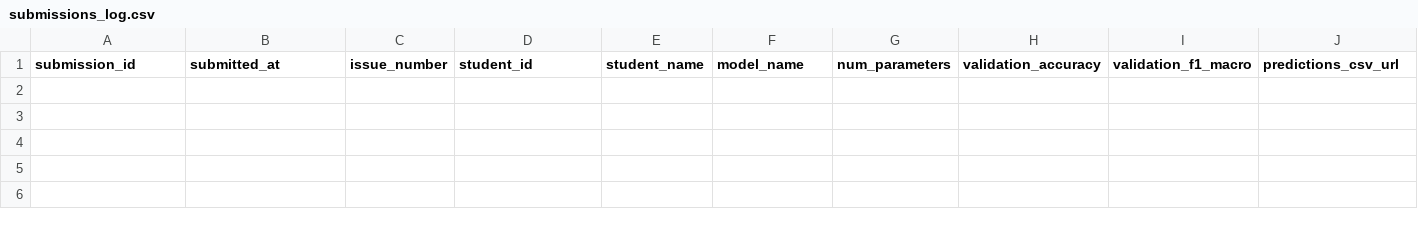
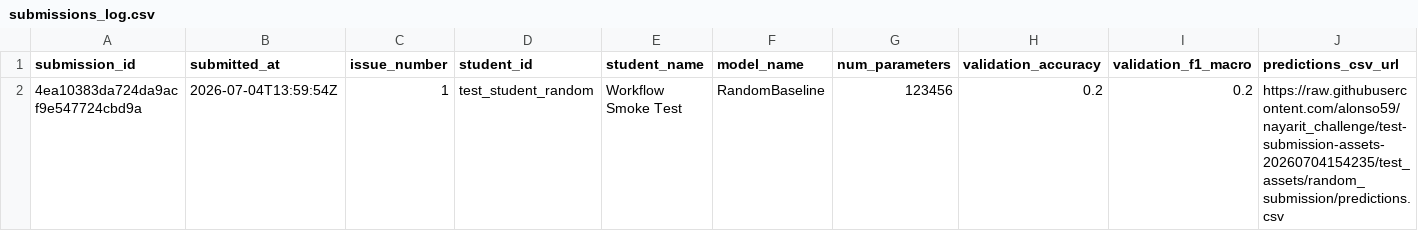
Before and after one commit to alonso59/nayarit_challenge, a CSV file: leaderboard/submissions_log.csv, drawn as a sheet; only a part is shown; rows hold the shown columns only; the diff names each change by its address in the sheet, - before the commit and + after, or states it on an @@ line.

```diff
--- a/leaderboard/submissions_log.csv
+++ b/leaderboard/submissions_log.csv
+row 2: 4ea10383da724da9acf9e547724cbd9a | 2026-07-04T13:59:54Z | 1 | test_student_random | Workflow Smoke Test | RandomBaseline | 123456 | 0.2 | 0.2 | https://raw.githubusercontent.com/alonso59/nayarit_challenge/test-submission-assets-20260704154235/test_assets/random_submission/predictions.csv
```
